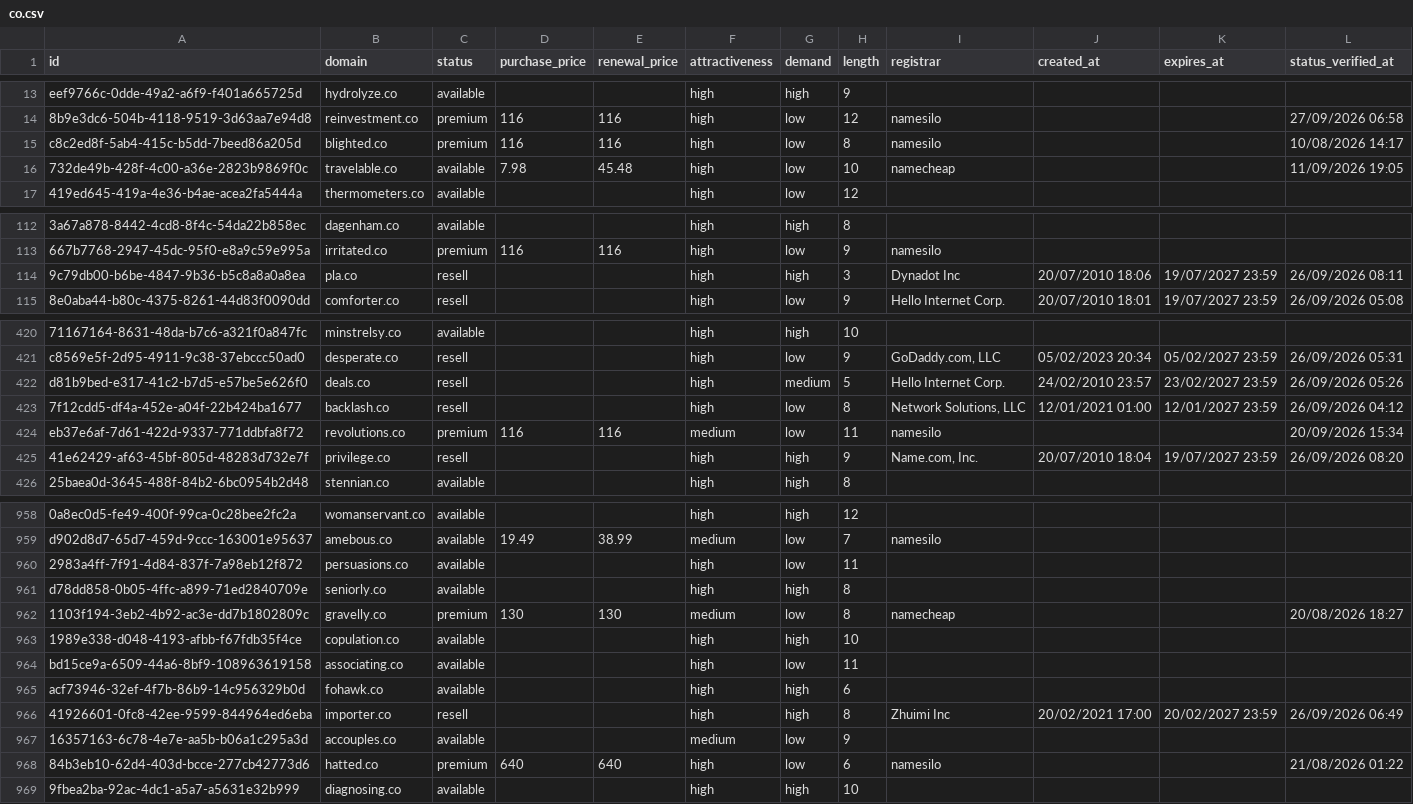
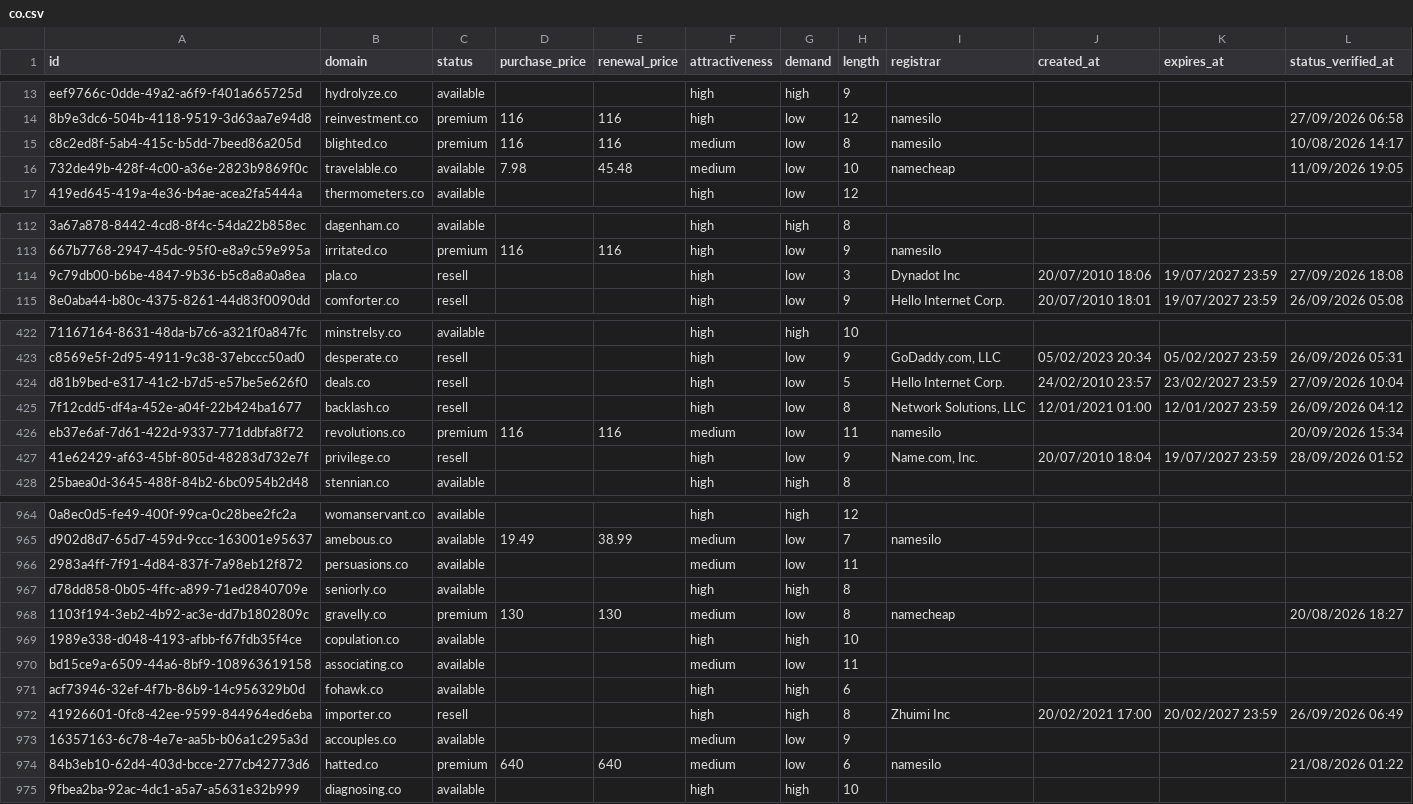
Before and after one commit to UniqueDomains/co-oneword-domains, a CSV file: co.csv, drawn as a sheet; only a part is shown, gaps mark what is left out; addresses are those after the commit; the diff covers the shown part only; the diff names each change by its address in the sheet, - before the commit and + after, or states it on an @@ line.

```diff
--- a/co.csv
+++ b/co.csv
-F15:F16 (attractiveness): high
+F15:F16 (attractiveness): medium
-G114 (demand): high
+G114 (demand): low
-L114 (status_verified_at): 26/09/2026 08:11
+L114 (status_verified_at): 27/09/2026 18:08
-G424 (demand): medium
+G424 (demand): low
-L424 (status_verified_at): 26/09/2026 05:26
+L424 (status_verified_at): 27/09/2026 10:04
-G427 (demand): high
+G427 (demand): low
-L427 (status_verified_at): 26/09/2026 08:20
+L427 (status_verified_at): 28/09/2026 01:52
-F966 (attractiveness): high
+F966 (attractiveness): medium
-F970 (attractiveness): high
+F970 (attractiveness): medium
-F974 (attractiveness): high
+F974 (attractiveness): medium
```
Also changed, not shown: 6 added rows, 6 removed rows and 42 edited cells elsewhere in this file, 4 other files.
